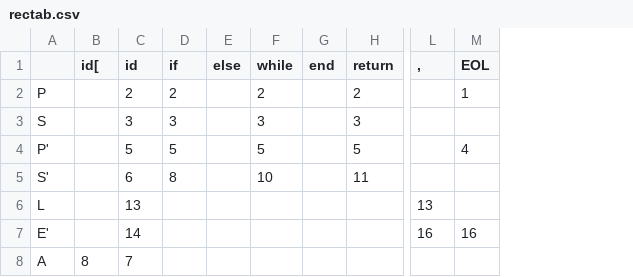
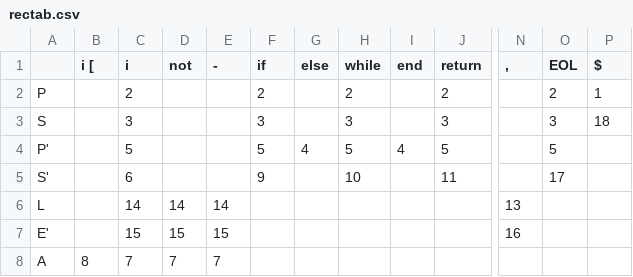
Before and after one commit to honza889/IFJ12, a CSV file: doc/rectab.csv, drawn as a sheet; only a part is shown, gaps mark what is left out; addresses are those after the commit; the diff names each change by its address in the sheet, - before the commit and + after, or states it on an @@ line.

```diff
--- a/doc/rectab.csv
+++ b/doc/rectab.csv
+column D (not), rows 6-8: 14 | 15 | 7
+column E (-), rows 6-8: 14 | 15 | 7
+column P ($), rows 2-3: 1 | 18
-B1: id[
+B1: i [
-C1: id
+C1: i
-O2 (EOL): 1
+O2 (EOL): 2
-O3 (EOL): (empty)
+O3 (EOL): 3
-G4 (else): (empty)
+G4 (else): 4
-I4 (end): (empty)
+I4 (end): 4
-O4 (EOL): 4
+O4 (EOL): 5
-F5 (if): 8
+F5 (if): 9
-O5 (EOL): (empty)
+O5 (EOL): 17
-C6 (i): 13
+C6 (i): 14
-C7 (i): 14
+C7 (i): 15
-O7 (EOL): 16
+O7 (EOL): (empty)
```
Also changed, not shown: 2 other files.
